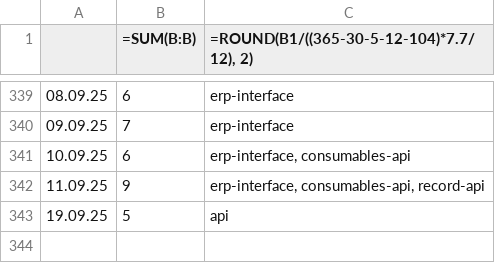
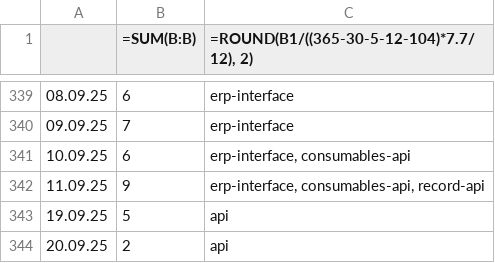
Before and after one commit to erroronline1/caro, a CSV file: shadow timesheet.csv, drawn as a sheet; only a part is shown, gaps mark what is left out; the diff names each change by its address in the sheet, - before the commit and + after, or states it on an @@ line.

```diff
--- a/shadow timesheet.csv
+++ b/shadow timesheet.csv
+row 344: 20.09.25 | 2 | api
```
Also changed, not shown: 2 other files.
